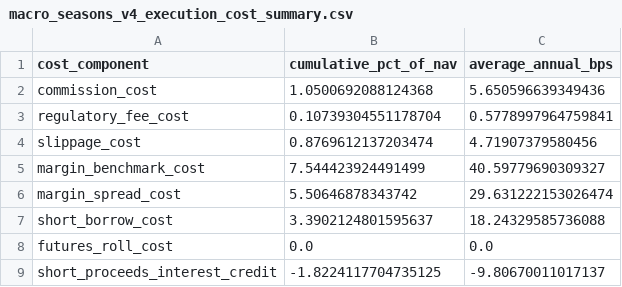
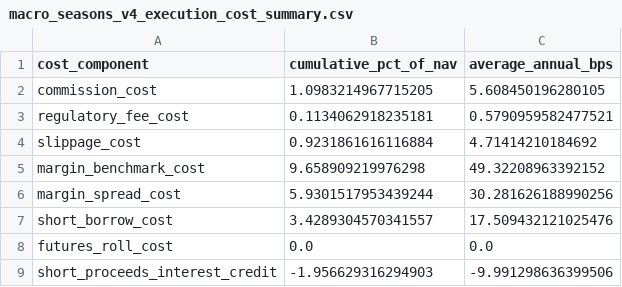
Before and after one commit to ginolatino32/macro-scenario-dashboard, a CSV file: exports/macro_seasons_v4_execution_cost_summary.csv, drawn as a sheet.

```diff
--- a/exports/macro_seasons_v4_execution_cost_summary.csv
+++ b/exports/macro_seasons_v4_execution_cost_summary.csv
@@ -1,9 +1,9 @@
 cost_component,cumulative_pct_of_nav,average_annual_bps
-commission_cost,1.0500692088124368,5.650596639349436
-regulatory_fee_cost,0.10739304551178704,0.5778997964759841
-slippage_cost,0.8769612137203474,4.71907379580456
-margin_benchmark_cost,7.544423924491499,40.59779690309327
-margin_spread_cost,5.50646878343742,29.631222153026474
-short_borrow_cost,3.3902124801595637,18.24329585736088
+commission_cost,1.0983214967715205,5.608450196280105
+regulatory_fee_cost,0.1134062918235181,0.5790959582477521
+slippage_cost,0.9231861616116884,4.71414210184692
+margin_benchmark_cost,9.658909219976298,49.32208963392152
+margin_spread_cost,5.9301517953439244,30.281626188990256
+short_borrow_cost,3.4289304570341557,17.509432121025476
 futures_roll_cost,0.0,0.0
-short_proceeds_interest_credit,-1.8224117704735125,-9.80670011017137
+short_proceeds_interest_credit,-1.956629316294903,-9.991298636399506
```
Also changed, not shown: exports/macro_seasons_v4_execution_assumptions.csv, exports/macro_seasons_v4_execution_current_orders.csv, 11 other files.
